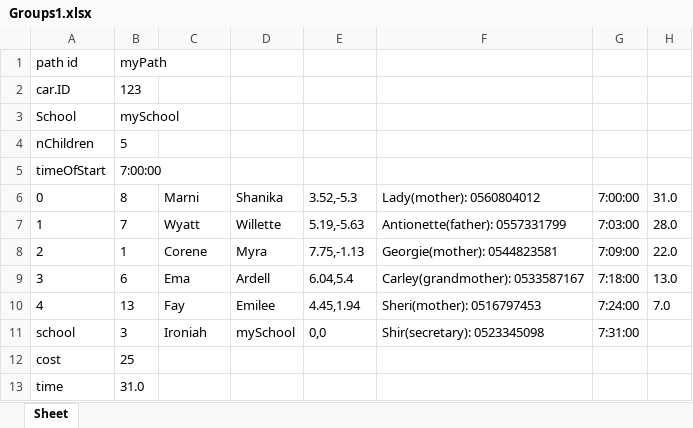
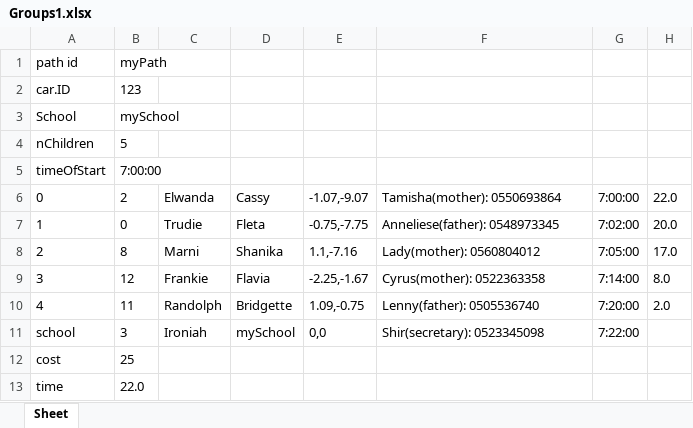
Before and after one commit to omribraymok/DailyTransportation, an Excel workbook: Groups1.xlsx, sheet Sheet, drawn as a sheet; values as stored, in another font and other column widths than the file's, no borders; the diff names each change by its address in the sheet, - before the commit and + after, or states it on an @@ line.

```diff
--- a/Groups1.xlsx (sheet Sheet)
+++ b/Groups1.xlsx (sheet Sheet)
-B6: 8
+B6: 2
-C6: Marni
+C6: Elwanda
-D6: Shanika
+D6: Cassy
-E6: 3.52,-5.3
+E6: -1.07,-9.07
-F6: Lady(mother): 0560804012
+F6: Tamisha(mother): 0550693864
-H6: 31.0
+H6: 22.0
-B7: 7
+B7: 0
-C7: Wyatt
+C7: Trudie
-D7: Willette
+D7: Fleta
-E7: 5.19,-5.63
+E7: -0.75,-7.75
-F7: Antionette(father): 0557331799
+F7: Anneliese(father): 0548973345
-G7: 7:03:00
+G7: 7:02:00
-H7: 28.0
+H7: 20.0
-B8: 1
+B8: 8
-C8: Corene
+C8: Marni
-D8: Myra
+D8: Shanika
-E8: 7.75,-1.13
+E8: 1.1,-7.16
-F8: Georgie(mother): 0544823581
+F8: Lady(mother): 0560804012
-G8: 7:09:00
+G8: 7:05:00
-H8: 22.0
+H8: 17.0
-B9: 6
+B9: 12
-C9: Ema
+C9: Frankie
-D9: Ardell
+D9: Flavia
-E9: 6.04,5.4
+E9: -2.25,-1.67
-F9: Carley(grandmother): 0533587167
+F9: Cyrus(mother): 0522363358
-G9: 7:18:00
+G9: 7:14:00
-H9: 13.0
+H9: 8.0
-B10: 13
+B10: 11
-C10: Fay
+C10: Randolph
-D10: Emilee
+D10: Bridgette
-E10: 4.45,1.94
+E10: 1.09,-0.75
-F10: Sheri(mother): 0516797453
+F10: Lenny(father): 0505536740
-G10: 7:24:00
+G10: 7:20:00
-H10: 7.0
+H10: 2.0
-G11: 7:31:00
+G11: 7:22:00
-B13: 31.0
+B13: 22.0
```
Also changed, not shown: Groups0.xlsx, Groups2.xlsx, 8 other files.
